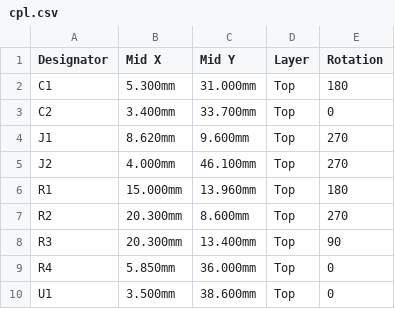
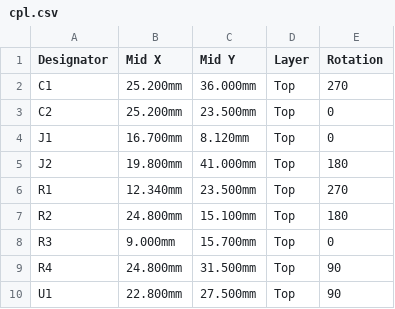
Before and after one commit to w0ts/optimist, a CSV file: hardware/sd-board/fab/cpl.csv, drawn as a sheet.

Commit message:
feat(hardware): SD board v4, the user's plan: a 28.8 x 44.5 mm board right of the battery by its plug (the battery stays), the card through the bottom wall flush with the outside at 86 mm from the left wall, the cover's pole in a half-round seat, the FFC from the jacks' gap down to the top; FFC order 3V3 CS MOSI GND CLK MISO (the card's contacts' order, nothing crosses); all sizes measured (MEASUREMENTS.md); DRC 0, nets 0 differ

```diff
--- a/hardware/sd-board/fab/cpl.csv
+++ b/hardware/sd-board/fab/cpl.csv
@@ -1,10 +1,10 @@
 Designator,Mid X,Mid Y,Layer,Rotation
-C1,5.300mm,31.000mm,Top,180
-C2,3.400mm,33.700mm,Top,0
-J1,8.620mm,9.600mm,Top,270
-J2,4.000mm,46.100mm,Top,270
-R1,15.000mm,13.960mm,Top,180
-R2,20.300mm,8.600mm,Top,270
-R3,20.300mm,13.400mm,Top,90
-R4,5.850mm,36.000mm,Top,0
-U1,3.500mm,38.600mm,Top,0
+C1,25.200mm,36.000mm,Top,270
+C2,25.200mm,23.500mm,Top,0
+J1,16.700mm,8.120mm,Top,0
+J2,19.800mm,41.000mm,Top,180
+R1,12.340mm,23.500mm,Top,270
+R2,24.800mm,15.100mm,Top,180
+R3,9.000mm,15.700mm,Top,0
+R4,24.800mm,31.500mm,Top,90
+U1,22.800mm,27.500mm,Top,90
```
Also changed, not shown: 28 other files.
